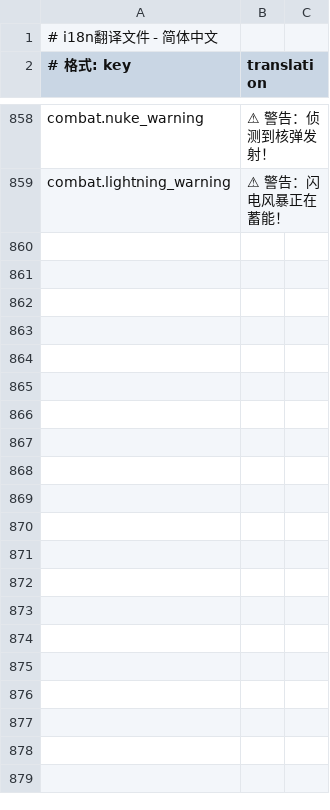
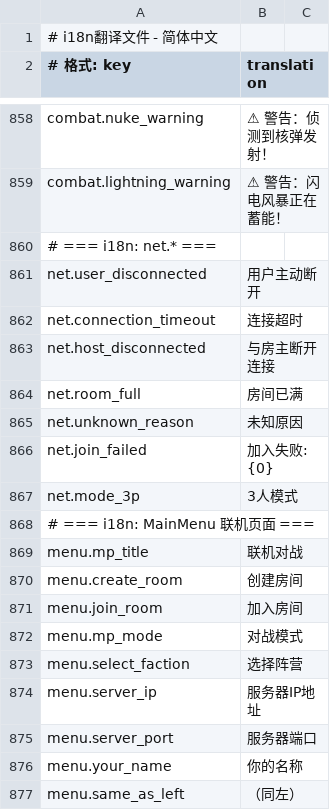
Before and after one commit to 875341583/RTS_Game, a CSV file: i18n/zh-CN.csv, drawn as a sheet; only a part is shown, gaps mark what is left out; the diff covers the shown part only; the diff names each change by its address in the sheet, - before the commit and + after, or states it on an @@ line.

Commit message:
fix(P1-5): i18n full replacement - zero hardcoded Chinese remaining

```diff
--- a/i18n/zh-CN.csv
+++ b/i18n/zh-CN.csv
+row 860: # === i18n: net.* ===
+row 861: net.user_disconnected | 用户主动断开
+row 862: net.connection_timeout | 连接超时
+row 863: net.host_disconnected | 与房主断开连接
+row 864: net.room_full | 房间已满
+row 865: net.unknown_reason | 未知原因
+row 866: net.join_failed | 加入失败: {0}
+row 867: net.mode_3p | 3人模式
+row 868: # === i18n: MainMenu 联机页面 ===
+row 869: menu.mp_title | 联机对战
+row 870: menu.create_room | 创建房间
+row 871: menu.join_room | 加入房间
+row 872: menu.mp_mode | 对战模式
+row 873: menu.select_faction | 选择阵营
+row 874: menu.server_ip | 服务器IP地址
+row 875: menu.server_port | 服务器端口
+row 876: menu.your_name | 你的名称
+row 877: menu.same_as_left | （同左）
```
Also changed, not shown: 28 added rows elsewhere in this file, i18n/en.csv, 36 other files.
